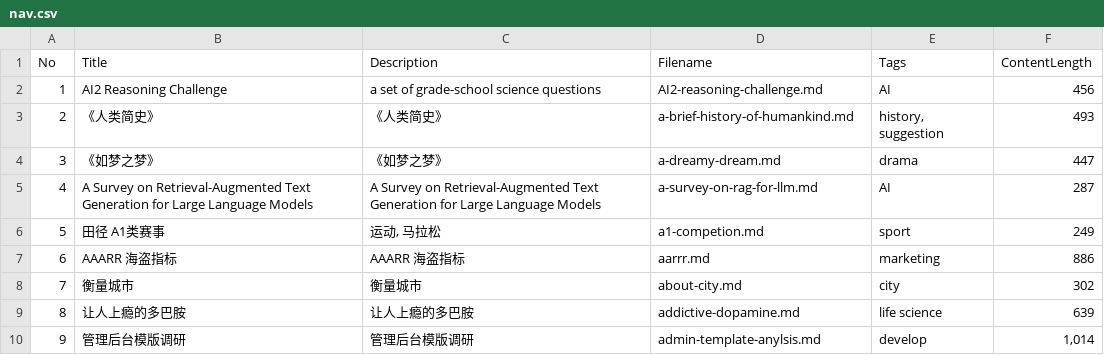
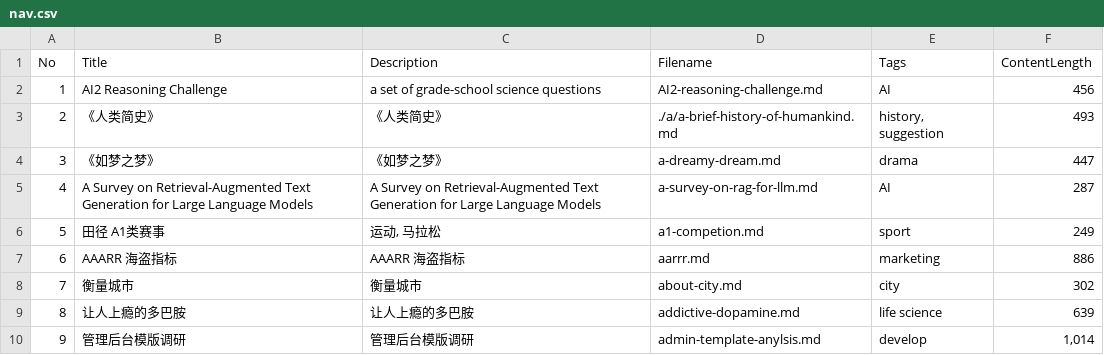
Before and after one commit to iamjoel/dialogue-view-service, a CSV file: content/info/nav.csv, drawn as a sheet; only a part is shown.

```diff
--- a/content/info/nav.csv
+++ b/content/info/nav.csv
@@ -2,3 +2,3 @@ No,Title,Description,Filename,Tags,ContentLength
 1,AI2 Reasoning Challenge,a set of grade-school science questions,AI2-reasoning-challenge.md,AI,"456"
-2,《人类简史》,《人类简史》,a-brief-history-of-humankind.md,"history, suggestion","493"
+2,《人类简史》,《人类简史》,./a/a-brief-history-of-humankind.md,"history, suggestion","493"
 3,《如梦之梦》,《如梦之梦》,a-dreamy-dream.md,drama,"447"
```
Also changed, not shown: public/info/nav.csv, 22 other files.
